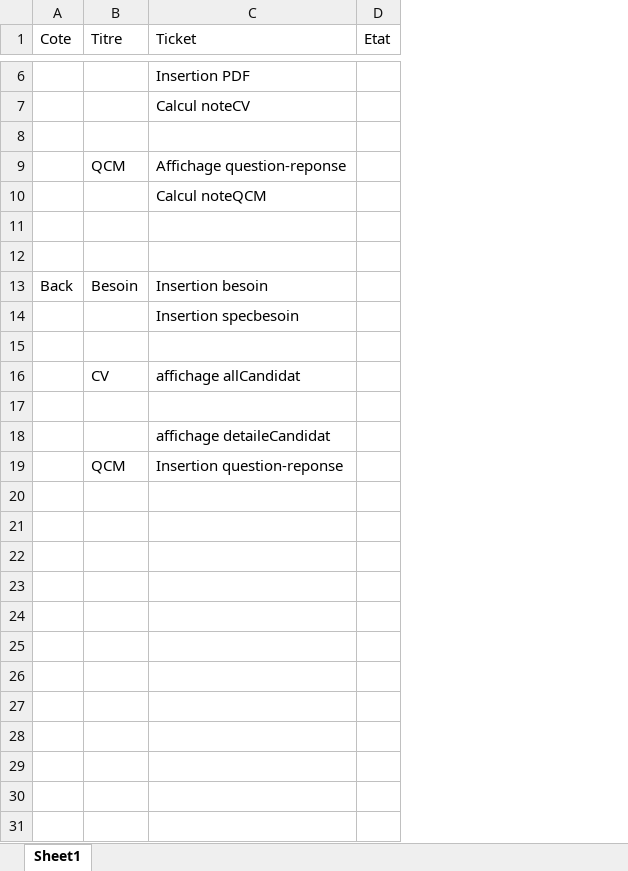
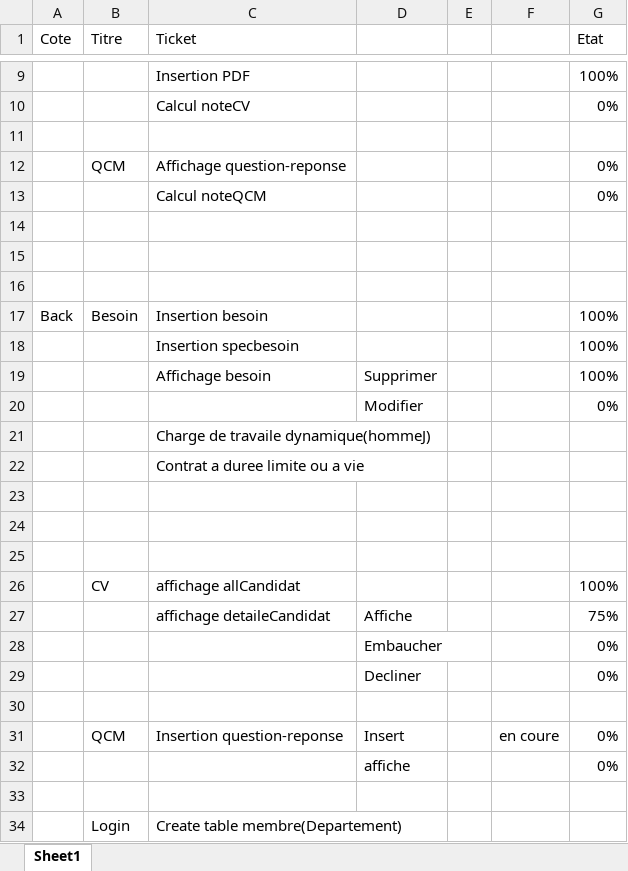
Before and after one commit to stevenGitHub1357/S5_Mr_Tovo, an Excel workbook: Mr_Tovo/.Other/ToDo.xlsx, sheet Sheet1, drawn as a sheet; only a part is shown, gaps mark what is left out; values as stored, in another font and other column widths than the file's, no borders; removed rows and columns are numbered as before the commit, all else as after; the diff covers the shown part only; the diff names each change by its address in the sheet, - before the commit and + after, or states it on an @@ line.

```diff
--- a/Mr_Tovo/.Other/ToDo.xlsx (sheet Sheet1)
+++ b/Mr_Tovo/.Other/ToDo.xlsx (sheet Sheet1)
-column D (Etat), empty
+column D, rows 28-29: Embaucher | Decliner; row 31: Insert
+column E, empty
+column F, row 31: en coure
+column G (Etat), rows 9-13: 100% | 0% |  | 0% | 0%; rows 17-18: 100% | 100%; row 26: 100%; rows 28-29: 0% | 0%; row 31: 0%
+row 16: (empty)
+row 19:  |  | Affichage besoin | Supprimer |  |  | 100%
+row 20:  |  |  | Modifier |  |  | 0%
+row 21:  |  | Charge de travaile dynamique(hommeJ)
+row 22:  |  | Contrat a duree limite ou a vie
+row 23: (empty)
+row 24: (empty)
+row 27:  |  | affichage detaileCandidat | Affiche |  |  | 75%
-row 28: (empty)
+row 28:  |  |  | Embaucher |  |  | 0%
-C29 (Ticket): affichage detaileCandidat
+C29 (Ticket): (empty)
+row 30: (empty)
+row 32:  |  |  | affiche |  |  | 0%
+row 33: (empty)
+row 34:  | Login | Create table membre(Departement)
```
Also changed, not shown: 3 added rows elsewhere in this sheet, 39 other files.
